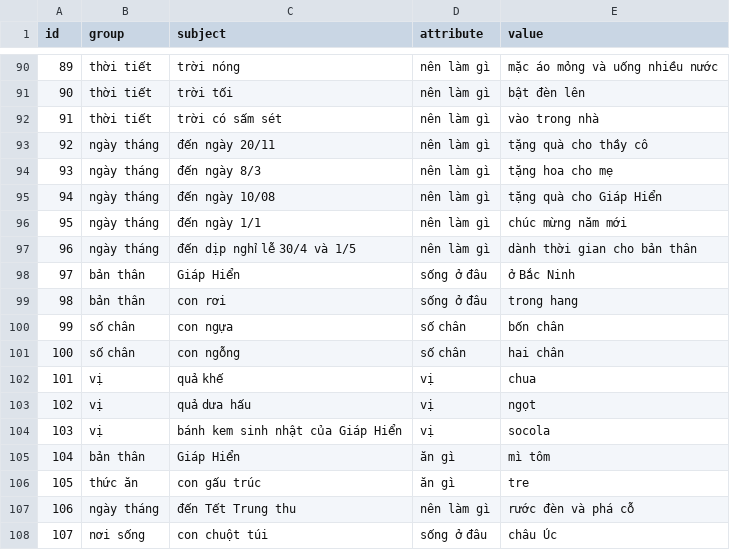
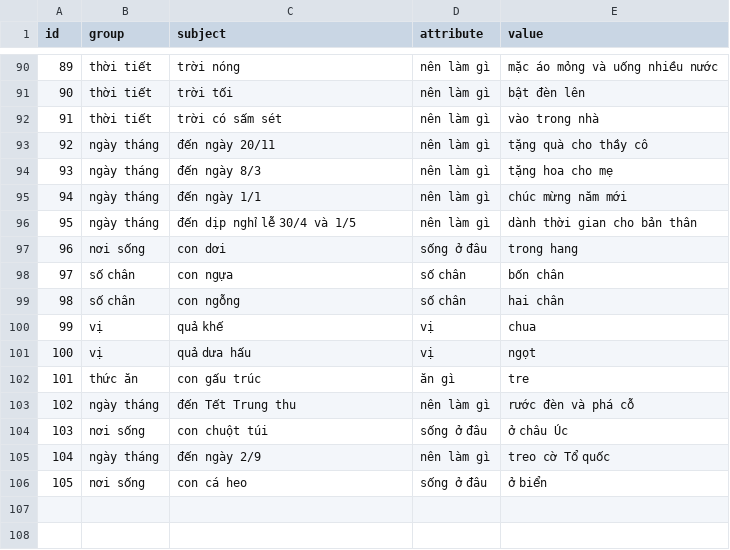
Before and after one commit to wickyhien18/ViLM, a CSV file: facts.csv, drawn as a sheet; only a part is shown, gaps mark what is left out; removed rows and columns are numbered as before the commit, all else as after; the diff names each change by its address in the sheet, - before the commit and + after, or states it on an @@ line.

```diff
--- a/facts.csv
+++ b/facts.csv
-row 95: 94 | ngày tháng | đến ngày 10/08 | nên làm gì | tặng quà cho Giáp Hiển
@@ column A (id) renumbered between rows 95 and 104 @@
-row 98: 97 | bản thân | Giáp Hiển | sống ở đâu | ở Bắc Ninh
-B97 (group): bản thân
+B97 (group): nơi sống
-C97 (subject): con rơi
+C97 (subject): con dơi
-row 104: 103 | vị | bánh kem sinh nhật của Giáp Hiển | vị | socola
-row 105: 104 | bản thân | Giáp Hiển | ăn gì | mì tôm
-E104 (value): châu Úc
+E104 (value): ở châu Úc
+row 105: 104 | ngày tháng | đến ngày 2/9 | nên làm gì | treo cờ Tổ quốc
+row 106: 105 | nơi sống | con cá heo | sống ở đâu | ở biển
```
Also changed, not shown: 4 other files.
